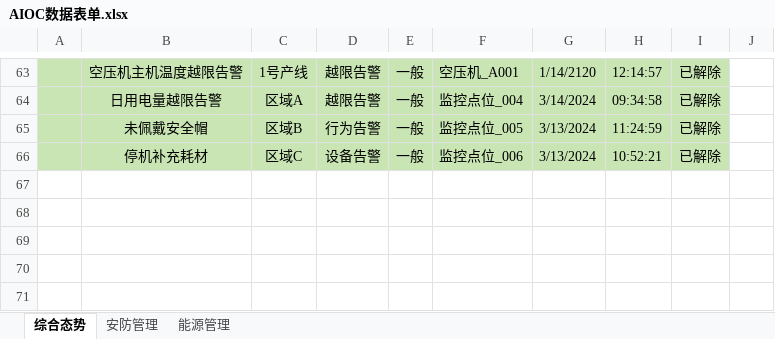
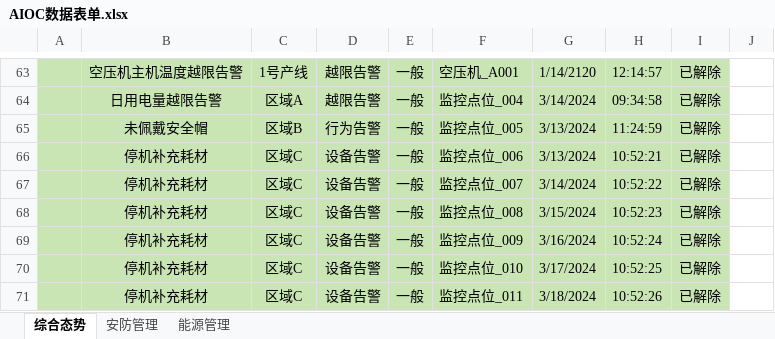
Before and after one commit to ChenCheng19981014/Vue3-AIOC, an Excel workbook: public/excel/AIOC数据表单.xlsx, sheet 综合态势, drawn as a sheet; only a part is shown, gaps mark what is left out; values as stored, in another font and other column widths than the file's, no borders; the diff names each change by its address in the sheet, - before the commit and + after, or states it on an @@ line.

```diff
--- a/public/excel/AIOC数据表单.xlsx (sheet 综合态势)
+++ b/public/excel/AIOC数据表单.xlsx (sheet 综合态势)
+row 67:  | 停机补充耗材 | 区域C | 设备告警 | 一般 | 监控点位_007 | 3/14/2024 | 10:52:22 | 已解除
+row 68:  | 停机补充耗材 | 区域C | 设备告警 | 一般 | 监控点位_008 | 3/15/2024 | 10:52:23 | 已解除
+row 69:  | 停机补充耗材 | 区域C | 设备告警 | 一般 | 监控点位_009 | 3/16/2024 | 10:52:24 | 已解除
+row 70:  | 停机补充耗材 | 区域C | 设备告警 | 一般 | 监控点位_010 | 3/17/2024 | 10:52:25 | 已解除
+row 71:  | 停机补充耗材 | 区域C | 设备告警 | 一般 | 监控点位_011 | 3/18/2024 | 10:52:26 | 已解除
```
Also changed, not shown: 2 other files.
